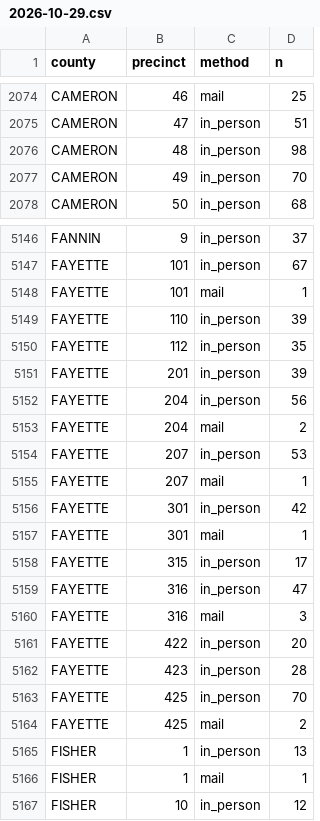
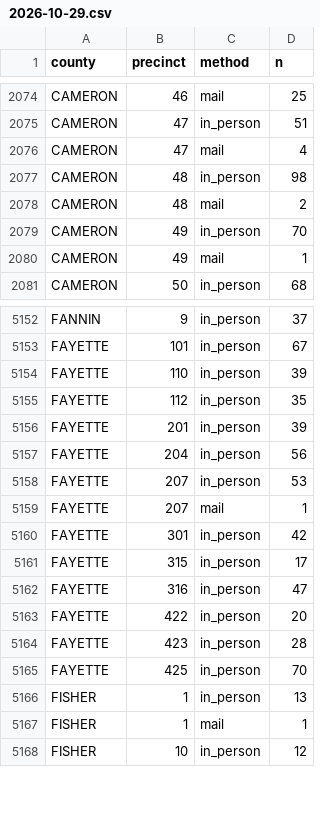
Before and after one commit to homedoctorpro/election-tracker, a CSV file: data/history/tx_precincts/2026-10-29.csv, drawn as a sheet; only a part is shown, gaps mark what is left out; removed rows and columns are numbered as before the commit, all else as after; the diff covers the shown part only; the diff names each change by its address in the sheet, - before the commit and + after, or states it on an @@ line.

```diff
--- a/data/history/tx_precincts/2026-10-29.csv
+++ b/data/history/tx_precincts/2026-10-29.csv
+row 2076: CAMERON | 47 | mail | 4
+row 2078: CAMERON | 48 | mail | 2
+row 2080: CAMERON | 49 | mail | 1
-row 5148: FAYETTE | 101 | mail | 1
-row 5153: FAYETTE | 204 | mail | 2
-row 5157: FAYETTE | 301 | mail | 1
-row 5160: FAYETTE | 316 | mail | 3
-row 5164: FAYETTE | 425 | mail | 2
```
Also changed, not shown: 3 added rows, 3 removed rows and 15 edited cells elsewhere in this file, data/history/ev_by_update.csv, data/history/ev_states/2026-11-01.csv, 7 other files.
